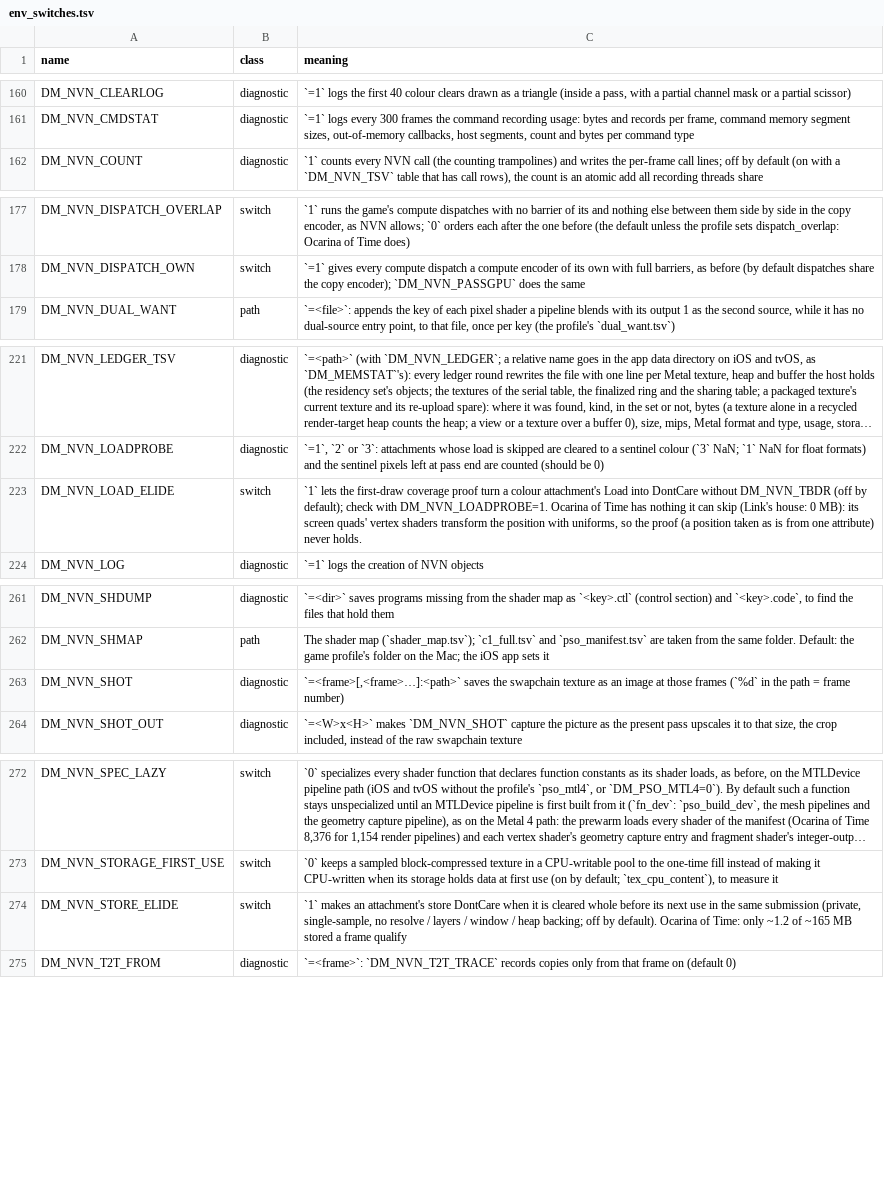
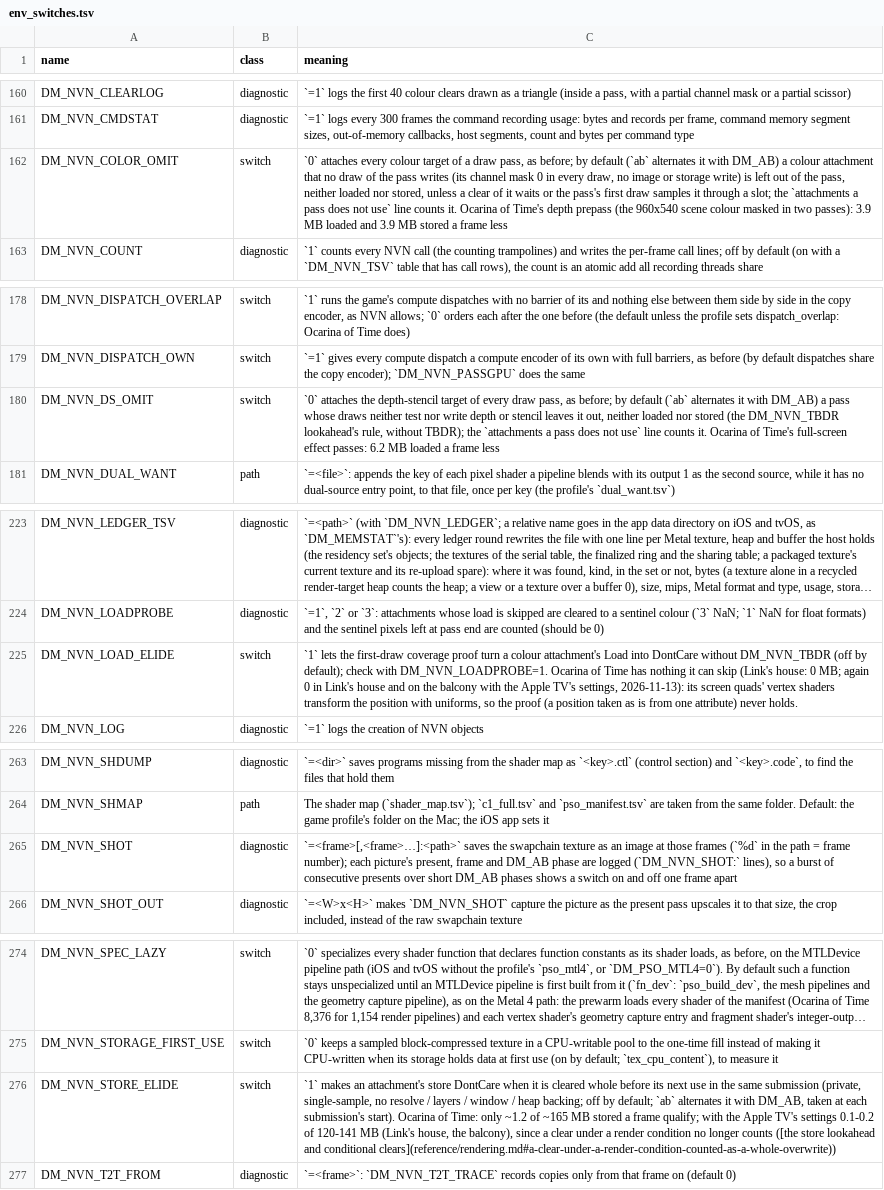
Before and after one commit to brad-n/TVPort, a TSV file: docs/env_switches.tsv, drawn as a sheet; only a part is shown, gaps mark what is left out; long unchanged cells end in …; addresses are those after the commit; the diff names each change by its address in the sheet, - before the commit and + after, or states it on an @@ line.

Commit message:
Leave unused attachments out of draw passes; fix the store lookahead under render conditions
A draw pass attached every target SetRenderTargets named, so on a tile-based GPU it loaded
attachments none of its draws touches. Ocarina of Time's depth prepass masks the scene colour
whole and several full-screen effect passes never test depth: with the Apple TV's settings,
about 10 MB loaded and 4 MB stored a frame for nothing in Link's house and on the balcony
(7 + 2 MB on the forest floor), out of 220-280 MB.

- att_need / om_scan (nvn_mtl.m): when a draw opens a pass, the replay is scanned ahead over the
  pass's draws. A depth-stencil attachment no draw tests or writes is left out (DM_NVN_DS_OMIT,
  the TBDR lookahead's rule without TBDR), and so is a colour attachment whose channel mask is 0
  in every draw, with no image or storage write (DM_NVN_COLOR_OMIT). Both on by default, `ab`
  with DM_AB. Cleared attachments, ones the first draw samples through a slot, and ones smaller
  than what stays are kept. A later draw that uses a left-out plane or colour ends the pass
  first. A new log line counts the passes, the MB not loaded and the splits.
- The store lookahead (DM_NVN_STORE_ELIDE, DM_NVN_TBDR, the cross-submission ledger) counted a
  clear inside a conditional render or render-enable-false block as a whole overwrite. The
  replay skips such a clear when the condition fails, so the next pass loaded content that was
  never stored: from Ocarina of Time's balcony the stream showed through a layer drawn over it.
  The replay now keeps whether a render condition is active, per queue, and the index walk
  counts no clear under one. DM_NVN_STORE_ELIDE can alternate with DM_AB (taken per
  submission). With the fix it saves 0.1-0.2 MB a frame there, so it stays off.
- DM_NVN_SHOT logs each picture's frame and DM_AB phase, so a burst over short phases shows a
  switch on and off one frame apart (how the pictures above were checked).
- Tests: t_att_omit (depth and colour left out and kept, kept for later users, masked shader
  output, stencil tests on a depth-only format), t_store_elide (fails on the old lookahead).
- Docs: two rendering.md entries, env_switches.tsv rows, the game note's breakdown of the
  attachment traffic with the A/B numbers, README.

```diff
--- a/docs/env_switches.tsv
+++ b/docs/env_switches.tsv
+row 162: DM_NVN_COLOR_OMIT | switch | `0` attaches every colour target of a draw pass, as before; by default (`ab` alternates it with DM_AB) a colour attachment that no draw of the pass writes (its channel mask 0 in every draw, no image or storage write) is left out of the pass, neither loaded nor stored, unless a clear of it waits or the pass's first draw samples it through a slot; the `attachments a pass does not use` line counts it. Ocarina of Time's depth prepass (the 960x540 scene colour masked in two passes): 3.9 MB loaded and 3.9 MB stored a frame less
+row 180: DM_NVN_DS_OMIT | switch | `0` attaches the depth-stencil target of every draw pass, as before; by default (`ab` alternates it with DM_AB) a pass whose draws neither test nor write depth or stencil leaves it out, neither loaded nor stored (the DM_NVN_TBDR lookahead's rule, without TBDR); the `attachments a pass does not use` line counts it. Ocarina of Time's full-screen effect passes: 6.2 MB loaded a frame less
-C225 (meaning): …house: 0 MB): its screen…
+C225 (meaning): …house: 0 MB; again 0 in Link's house and on the balcony with the Apple TV's settings, 2026-11-13): its screen…
-C265 (meaning): …= frame number)
+C265 (meaning): …= frame number); each picture's present, frame and DM_AB phase are logged (`DM_NVN_SHOT:` lines), so a burst of consecutive presents over short DM_AB phases shows a switch on and off one frame apart
-C276 (meaning): …off by default). Ocarina of Time: only ~1.2 of ~165 MB stored a frame qualify
+C276 (meaning): …off by default; `ab` alternates it with DM_AB, taken at each submission's start). Ocarina of Time: only ~1.2 of ~165 MB stored a frame qualify; with the Apple TV's settings 0.1-0.2 of 120-141 MB (Link's house, the balcony), since a clear under a render condition no longer counts ([the store lookahead and conditional clears](reference/rendering.md#a-clear-under-a-render-condition-counted-as-a-whole-overwrite))
```
Also changed, not shown: 9 other files.
